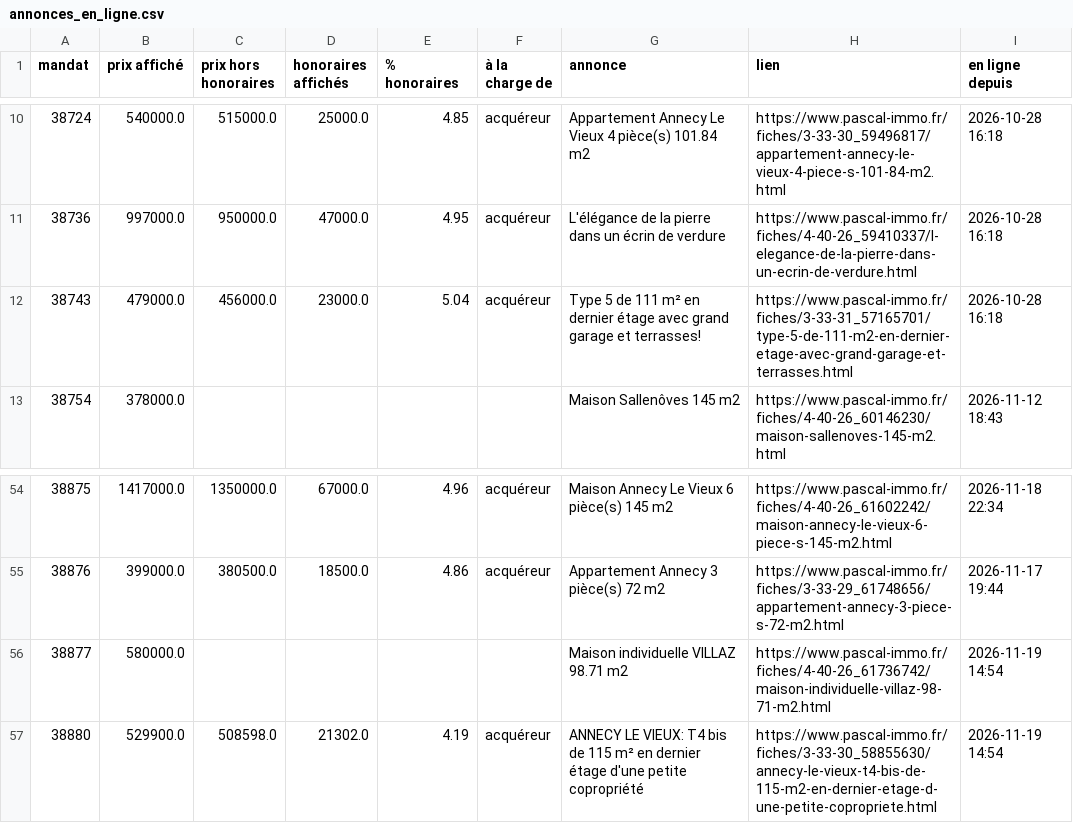
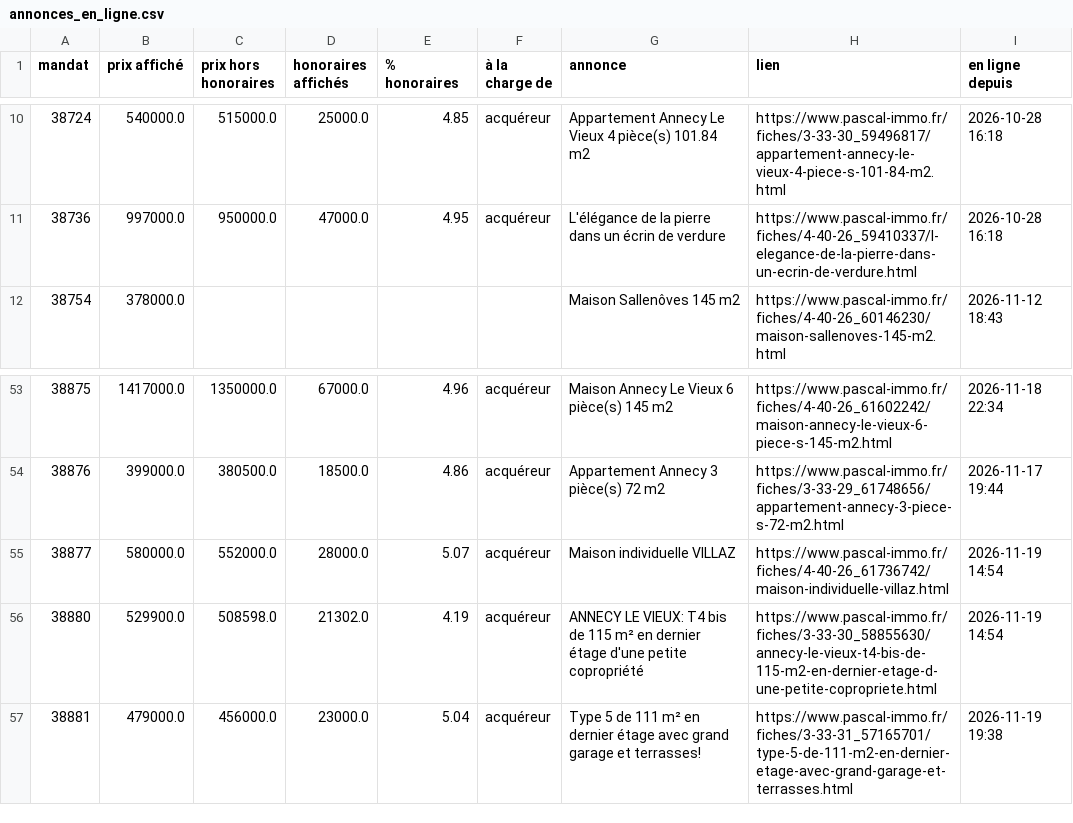
Before and after one commit to paulineberner74/veille-pascal-immo, a CSV file: data/annonces_en_ligne.csv, drawn as a sheet; only a part is shown, gaps mark what is left out.

```diff
--- a/data/annonces_en_ligne.csv
+++ b/data/annonces_en_ligne.csv
@@ -11,3 +11,2 @@
 38736;997000.0;950000.0;47000.0;4.95;acquéreur;L'élégance de la pierre dans un écrin de verdure;https://www.pascal-immo.fr/fiches/4-40-26_59410337/l-elegance-de-la-pierre-dans-un-ecrin-de-verdure.html;2026-10-28 16:18
-38743;479000.0;456000.0;23000.0;5.04;acquéreur;Type 5 de 111 m² en dernier étage avec grand garage et terrasses!;https://www.pascal-immo.fr/fiches/3-33-31_57165701/type-5-de-111-m2-en-dernier-etage-avec-grand-garage-et-terrasses.html;2026-10-28 16:18
 38754;378000.0;;;;;Maison Sallenôves 145 m2;https://www.pascal-immo.fr/fiches/4-40-26_60146230/maison-sallenoves-145-m2.html;2026-11-12 18:43
@@ -55,3 +54,4 @@
 38876;399000.0;380500.0;18500.0;4.86;acquéreur;Appartement Annecy 3 pièce(s) 72 m2;https://www.pascal-immo.fr/fiches/3-33-29_61748656/appartement-annecy-3-piece-s-72-m2.html;2026-11-17 19:44
-38877;580000.0;;;;;Maison individuelle VILLAZ 98.71 m2;https://www.pascal-immo.fr/fiches/4-40-26_61736742/maison-individuelle-villaz-98-71-m2.html;2026-11-19 14:54
+38877;580000.0;552000.0;28000.0;5.07;acquéreur;Maison individuelle VILLAZ;https://www.pascal-immo.fr/fiches/4-40-26_61736742/maison-individuelle-villaz.html;2026-11-19 14:54
 38880;529900.0;508598.0;21302.0;4.19;acquéreur;ANNECY LE VIEUX: T4 bis de 115 m² en dernier étage d'une petite copropriété;https://www.pascal-immo.fr/fiches/3-33-30_58855630/annecy-le-vieux-t4-bis-de-115-m2-en-dernier-etage-d-une-petite-copropriete.html;2026-11-19 14:54
+38881;479000.0;456000.0;23000.0;5.04;acquéreur;Type 5 de 111 m² en dernier étage avec grand garage et terrasses!;https://www.pascal-immo.fr/fiches/3-33-31_57165701/type-5-de-111-m2-en-dernier-etage-avec-grand-garage-et-terrasses.html;2026-11-19 19:38
```
Also changed, not shown: data/historique.csv, 1 other file.
